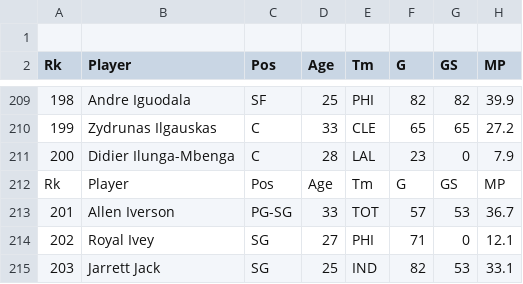
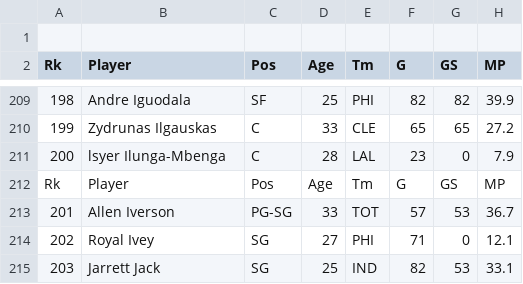
Before and after one commit to simonlisiyu/myhadoop, a CSV file: spark2-test/src/main/resources/basketball/leagues_NBA_2009_per_game_per_game.csv, drawn as a sheet; only a part is shown, gaps mark what is left out; the diff names each change by its address in the sheet, - before the commit and + after, or states it on an @@ line.

```diff
--- a/spark2-test/src/main/resources/basketball/leagues_NBA_2009_per_game_per_game.csv
+++ b/spark2-test/src/main/resources/basketball/leagues_NBA_2009_per_game_per_game.csv
-B211 (Player): Didier Ilunga-Mbenga
+B211 (Player): lsyer Ilunga-Mbenga
```
Also changed, not shown: spark2-test/src/main/resources/basketball/leagues_NBA_2005_per_game_per_game.csv, spark2-test/src/main/resources/basketball/leagues_NBA_2006_per_game_per_game.csv, 12 other files.
